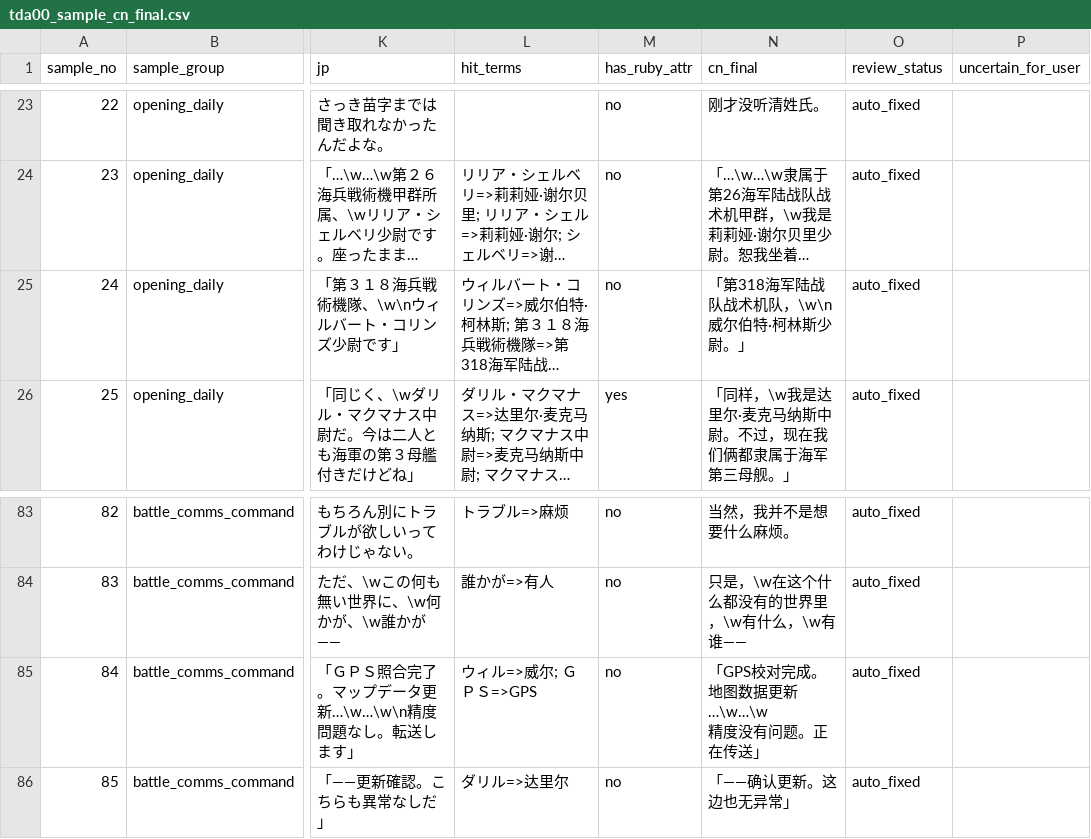
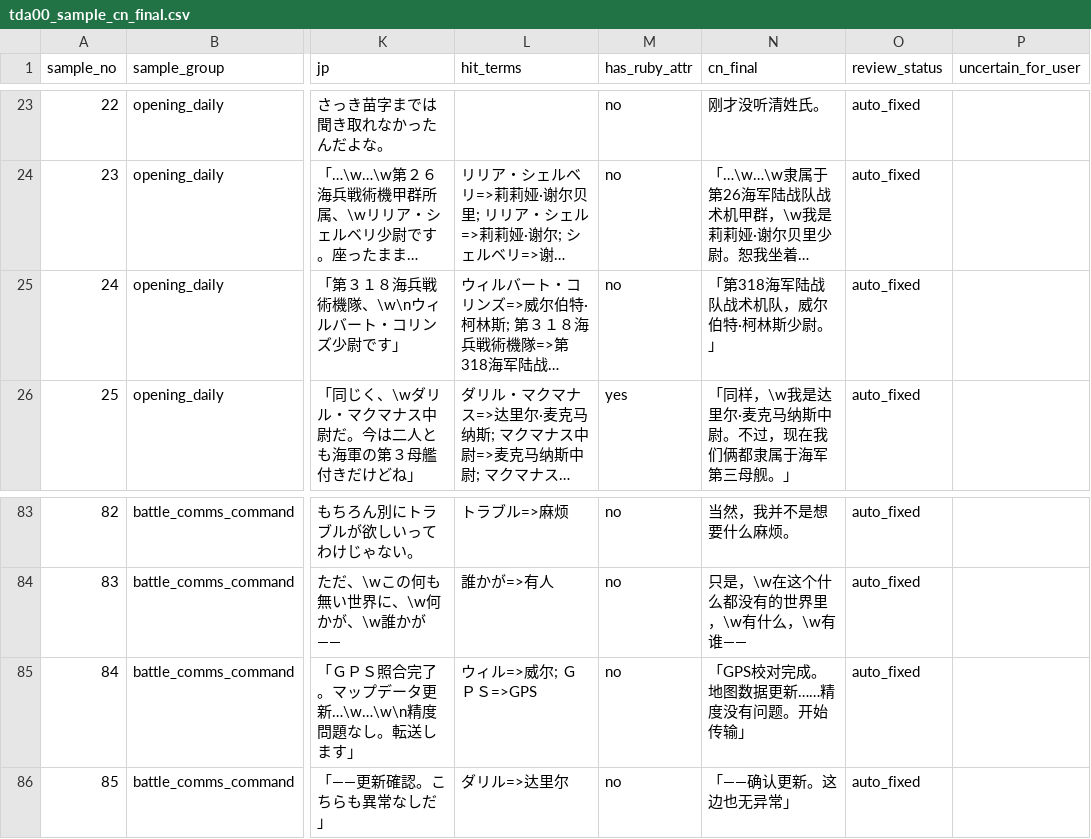
Before and after one commit to imnotsureyi-sys/muvluv-tda01-cn-patch, a CSV file: chapters/TDA00/translation/tda00_sample_cn_final.csv, drawn as a sheet; only a part is shown, gaps mark what is left out; long unchanged cells end in …; ↵ is a line break in a cell; the diff names each change by its address in the sheet, - before the commit and + after, or states it on an @@ line.

```diff
--- a/chapters/TDA00/translation/tda00_sample_cn_final.csv
+++ b/chapters/TDA00/translation/tda00_sample_cn_final.csv
-N25 (cn_final): 「第318海军陆战队战术机队，\w\n威尔伯特·柯林斯少尉。」
+N25 (cn_final): 「第318海军陆战队战术机队，威尔伯特·柯林斯少尉。」
-N85 (cn_final): 「GPS校对完成。地图数据更新…\w…\w ↵ 精度没有问题。正在传送」
+N85 (cn_final): 「GPS校对完成。地图数据更新……精度没有问题。开始传输」
```
Also changed, not shown: chapters/TDA00/translation/tda00_cn_final_full.csv, 1 other file.
